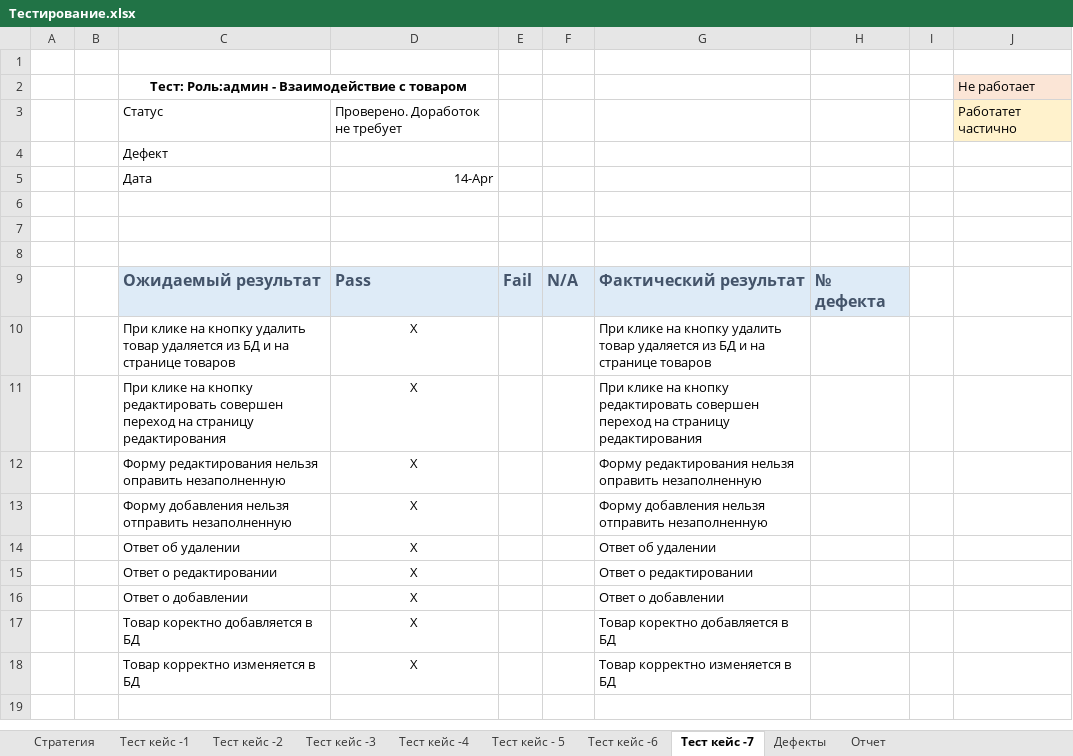
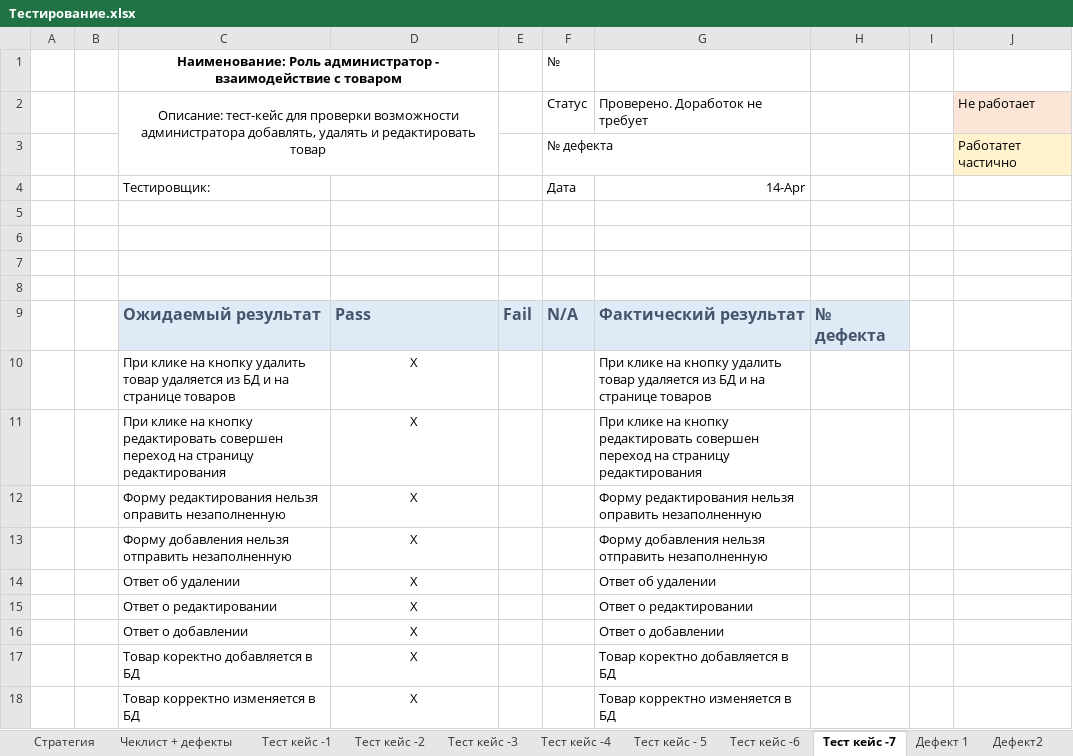
Before and after one commit to Captainlomik/SoftEng, an Excel workbook: Лаб_9-10/Тестирование.xlsx, sheet Тест кейс -7, drawn as a sheet; values as stored, in another font and other column widths than the file's, no borders; removed rows and columns are numbered as before the commit, all else as after; the diff names each change by its address in the sheet, - before the commit and + after, or states it on an @@ line.

```diff
--- a/Лаб_9-10/Тестирование.xlsx (sheet Тест кейс -7)
+++ b/Лаб_9-10/Тестирование.xlsx (sheet Тест кейс -7)
-sheet tab: Дефекты
+sheet tab: Чеклист + дефекты
+sheet tab: Дефект 1
+sheet tab: Дефект2
+row 1:  |  | Наименование: Роль администратор - взаимодействие с товаром |  |  | №
+row 2:  |  | Описание: тест-кейс для проверки возможности администратора добавлять, удалять и редактировать товар |  |  | Статус | Проверено. Доработок не требует |  |  | Не работает
+row 3:  |  |  |  |  | № дефекта |  |  |  | Работатет частично
+row 4:  |  | Тестировщик: |  |  | Дата | 14-Apr
-row 2:  |  | Тест: Роль:админ - Взаимодействие с товаром |  |  |  |  |  |  | Не работает
-row 3:  |  | Статус | Проверено. Доработок не требует |  |  |  |  |  | Работатет частично
-row 4:  |  | Дефект
-row 5:  |  | Дата | 14-Apr
```
Also changed, not shown: sheet Тест кейс -3, sheet Тест кейс -2, sheet Тест кейс -4, sheet Тест кейс - 5, sheet Тест кейс -6, sheet Тест кейс -1, 2 more sheets, other sheet tabs.
